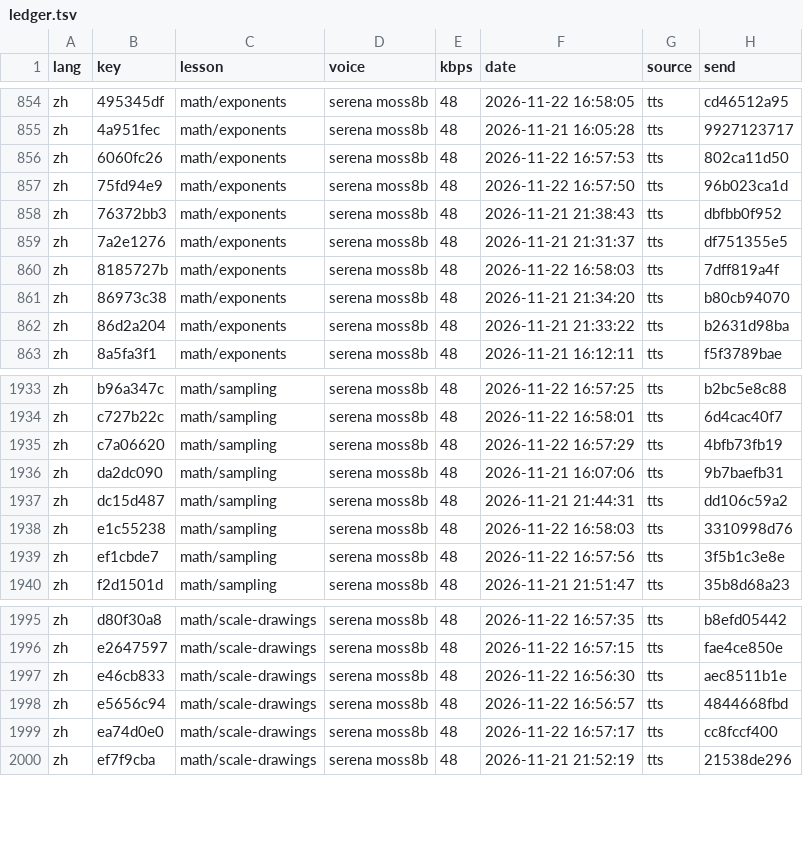
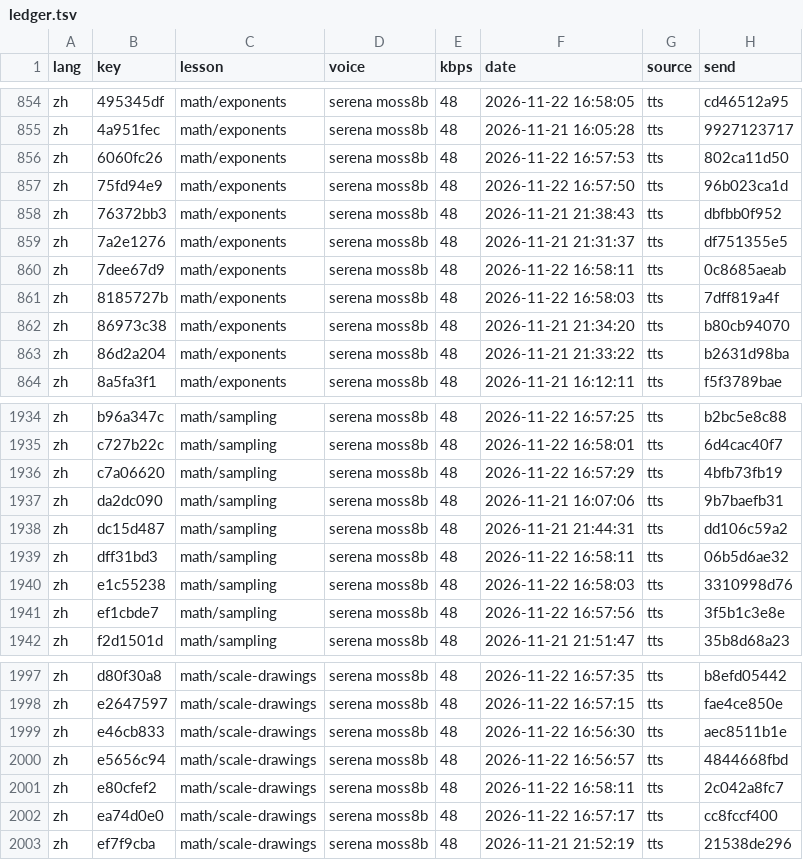
Before and after one commit to gladcolor/gc-audio-lang-math, a TSV file: status/ledger.tsv, drawn as a sheet; only a part is shown, gaps mark what is left out.

Commit message:
math/sampling: 32 clips so far - in progress (41/87 serena)

```diff
--- a/status/ledger.tsv
+++ b/status/ledger.tsv
@@ -859,2 +859,3 @@ zh	76372bb3	math/exponents	serena moss8b	48	2026-11-21 21:38:43	tts	dbfbb0f952
 zh	7a2e1276	math/exponents	serena moss8b	48	2026-11-21 21:31:37	tts	df751355e5
+zh	7dee67d9	math/exponents	serena moss8b	48	2026-11-22 16:58:11	tts	0c8685aeab
 zh	8185727b	math/exponents	serena moss8b	48	2026-11-22 16:58:03	tts	7dff819a4f
@@ -1937,2 +1938,3 @@ zh	da2dc090	math/sampling	serena moss8b	48	2026-11-21 16:07:06	tts	9b7baefb31
 zh	dc15d487	math/sampling	serena moss8b	48	2026-11-21 21:44:31	tts	dd106c59a2
+zh	dff31bd3	math/sampling	serena moss8b	48	2026-11-22 16:58:11	tts	06b5d6ae32
 zh	e1c55238	math/sampling	serena moss8b	48	2026-11-22 16:58:03	tts	3310998d76
@@ -1998,2 +2000,3 @@ zh	e46cb833	math/scale-drawings	serena moss8b	48	2026-11-22 16:56:30	tts	aec8511
 zh	e5656c94	math/scale-drawings	serena moss8b	48	2026-11-22 16:56:57	tts	4844668fbd
+zh	e80cfef2	math/scale-drawings	serena moss8b	48	2026-11-22 16:58:11	tts	2c042a8fc7
 zh	ea74d0e0	math/scale-drawings	serena moss8b	48	2026-11-22 16:57:17	tts	cc8fccf400
```
Also changed, not shown: 7 other files.
